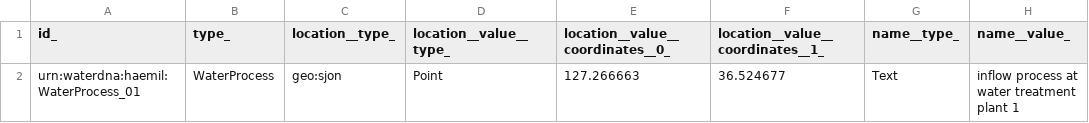
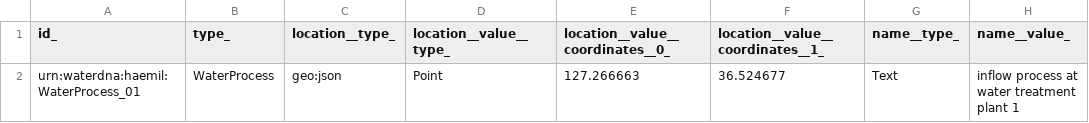
Before and after one commit to smart-data-models/dataModel.WasteWater, a CSV file: WaterProcess/examples/example-normalized.json.csv, drawn as a sheet; only a part is shown; the diff names each change by its address in the sheet, - before the commit and + after, or states it on an @@ line.

Commit message:
Exported example to csv example-normalized.json

```diff
--- a/WaterProcess/examples/example-normalized.json.csv
+++ b/WaterProcess/examples/example-normalized.json.csv
-C2 (location__type_): geo:sjon
+C2 (location__type_): geo:json
```
